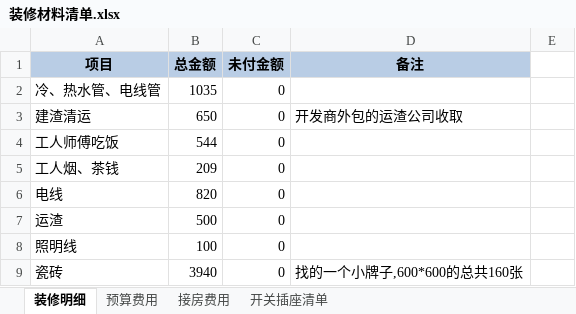
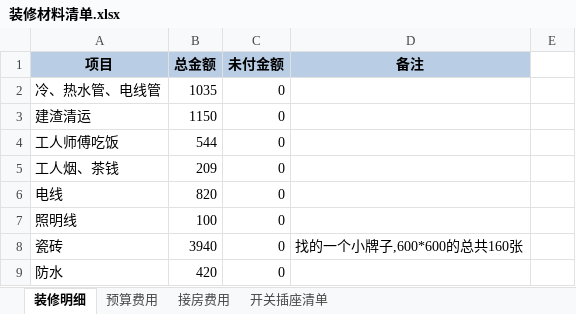
Before and after one commit to walkerljl/document, an Excel workbook: 装修/装修材料清单.xlsx, sheet 装修明细, drawn as a sheet; only a part is shown; the shorter side is filled out with more unchanged rows; values as stored, in another font and other column widths than the file's, no borders; the diff names each change by its address in the sheet, - before the commit and + after, or states it on an @@ line.

Commit message:
Modified

```diff
--- a/装修/装修材料清单.xlsx (sheet 装修明细)
+++ b/装修/装修材料清单.xlsx (sheet 装修明细)
-B3 (总金额): 650
+B3 (总金额): 1150
-D3 (备注): 开发商外包的运渣公司收取
+D3 (备注): (empty)
-row 7: 运渣 | 500 | 0
```
